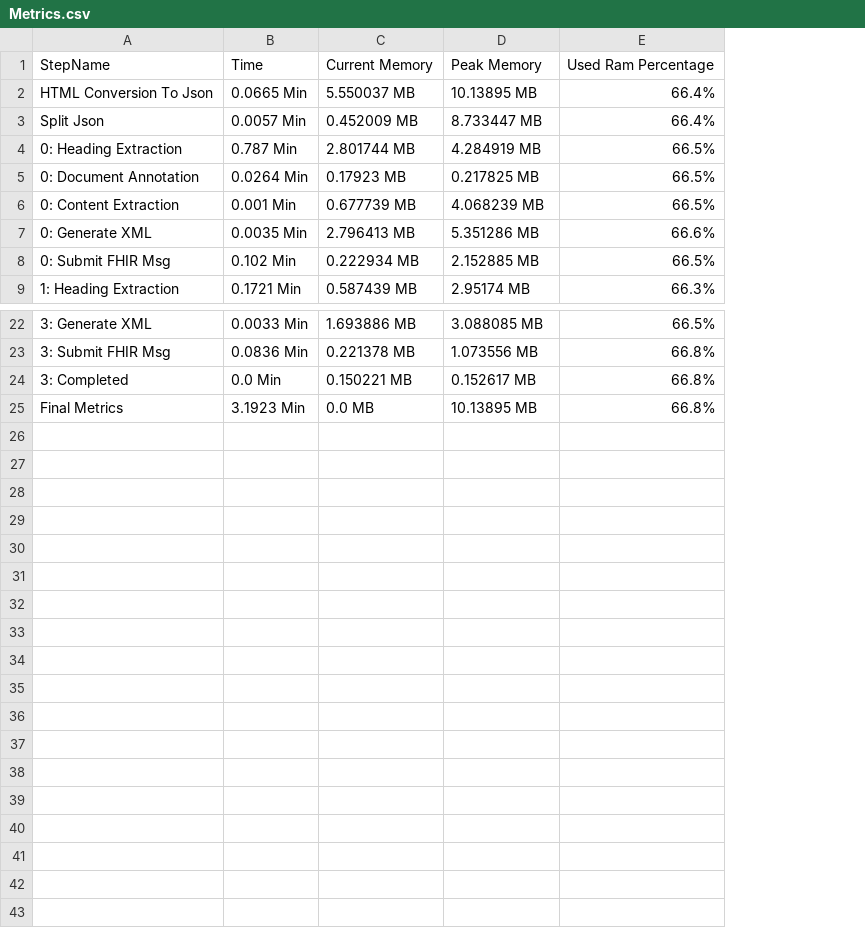
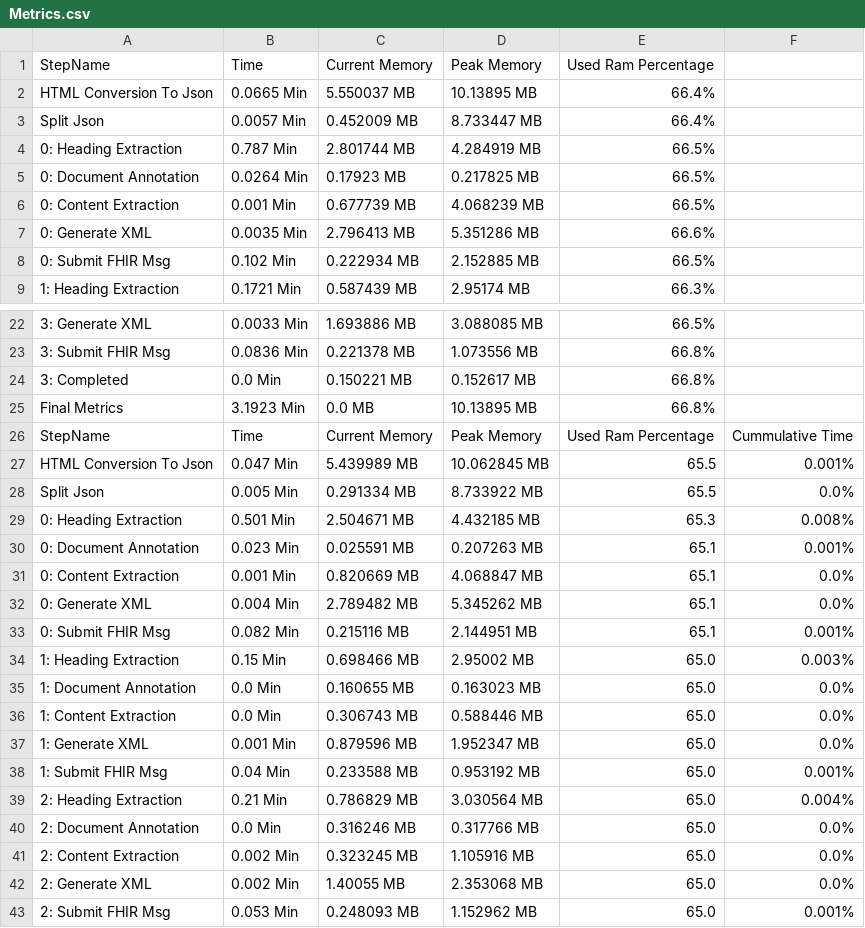
Before and after one commit to avoutsas67/epi-poc-converter, a CSV file: function_code/work/H/CAP/Zynteglo/en/2021-05-19T07-52-54Z/Metrics.csv, drawn as a sheet; only a part is shown, gaps mark what is left out; the diff names each change by its address in the sheet, - before the commit and + after, or states it on an @@ line.

```diff
--- a/function_code/work/H/CAP/Zynteglo/en/2021-05-19T07-52-54Z/Metrics.csv
+++ b/function_code/work/H/CAP/Zynteglo/en/2021-05-19T07-52-54Z/Metrics.csv
+column F, empty
+row 26: StepName | Time | Current Memory | Peak Memory | Used Ram Percentage | Cummulative Time
+row 27: HTML Conversion To Json | 0.047 Min | 5.439989 MB | 10.062845 MB | 65.5 | 0.001%
+row 28: Split Json | 0.005 Min | 0.291334 MB | 8.733922 MB | 65.5 | 0.0%
+row 29: 0: Heading Extraction | 0.501 Min | 2.504671 MB | 4.432185 MB | 65.3 | 0.008%
+row 30: 0: Document Annotation | 0.023 Min | 0.025591 MB | 0.207263 MB | 65.1 | 0.001%
+row 31: 0: Content Extraction | 0.001 Min | 0.820669 MB | 4.068847 MB | 65.1 | 0.0%
+row 32: 0: Generate XML | 0.004 Min | 2.789482 MB | 5.345262 MB | 65.1 | 0.0%
+row 33: 0: Submit FHIR Msg | 0.082 Min | 0.215116 MB | 2.144951 MB | 65.1 | 0.001%
+row 34: 1: Heading Extraction | 0.15 Min | 0.698466 MB | 2.95002 MB | 65.0 | 0.003%
+row 35: 1: Document Annotation | 0.0 Min | 0.160655 MB | 0.163023 MB | 65.0 | 0.0%
+row 36: 1: Content Extraction | 0.0 Min | 0.306743 MB | 0.588446 MB | 65.0 | 0.0%
+row 37: 1: Generate XML | 0.001 Min | 0.879596 MB | 1.952347 MB | 65.0 | 0.0%
+row 38: 1: Submit FHIR Msg | 0.04 Min | 0.233588 MB | 0.953192 MB | 65.0 | 0.001%
+row 39: 2: Heading Extraction | 0.21 Min | 0.786829 MB | 3.030564 MB | 65.0 | 0.004%
+row 40: 2: Document Annotation | 0.0 Min | 0.316246 MB | 0.317766 MB | 65.0 | 0.0%
+row 41: 2: Content Extraction | 0.002 Min | 0.323245 MB | 1.105916 MB | 65.0 | 0.0%
+row 42: 2: Generate XML | 0.002 Min | 1.40055 MB | 2.353068 MB | 65.0 | 0.0%
+row 43: 2: Submit FHIR Msg | 0.053 Min | 0.248093 MB | 1.152962 MB | 65.0 | 0.001%
```
Also changed, not shown: 21 other files.
